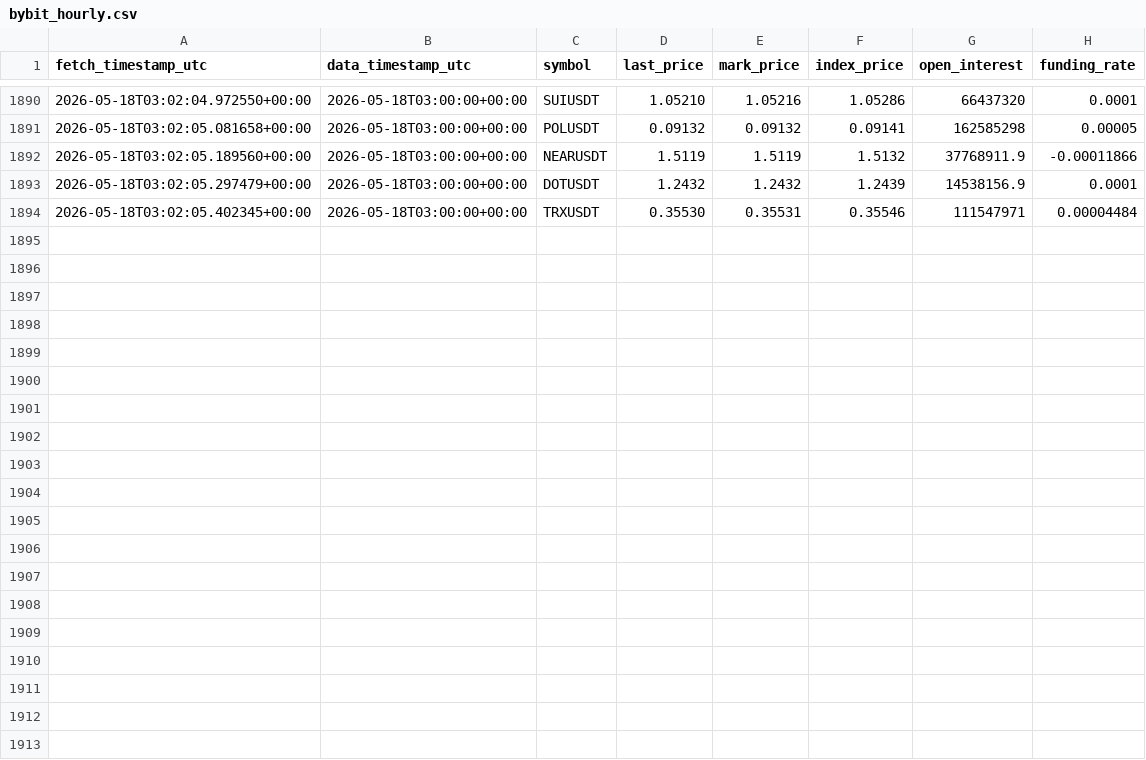
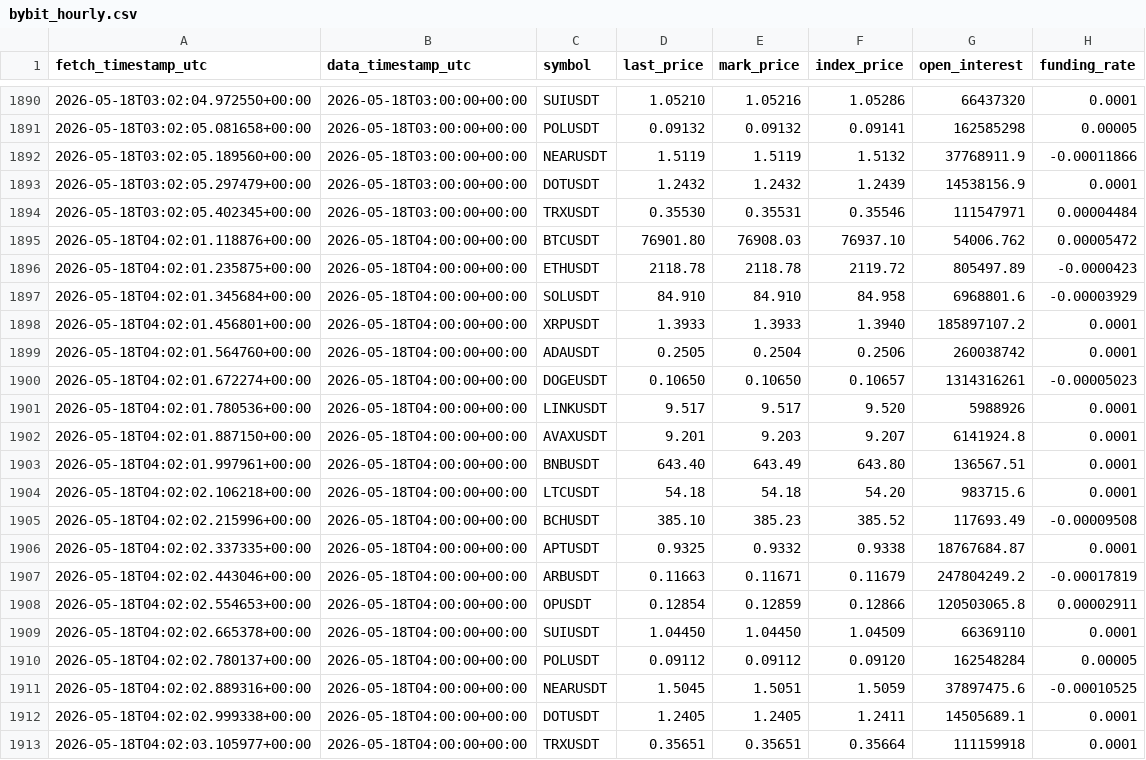
Before and after one commit to Sean11231123/quantcore-forward-observation, a CSV file: data/forward/crypto_derivatives/bybit_hourly.csv, drawn as a sheet; only a part is shown, gaps mark what is left out.

Commit message:
E2 Pixel4 hourly data update

```diff
--- a/data/forward/crypto_derivatives/bybit_hourly.csv
+++ b/data/forward/crypto_derivatives/bybit_hourly.csv
@@ -1894 +1894,20 @@ fetch_timestamp_utc,data_timestamp_utc,symbol,last_price,mark_price,index_price,
 2026-05-18T03:02:05.402345+00:00,2026-05-18T03:00:00+00:00,TRXUSDT,0.35530,0.35531,0.35546,111547971,0.00004484
+2026-05-18T04:02:01.118876+00:00,2026-05-18T04:00:00+00:00,BTCUSDT,76901.80,76908.03,76937.10,54006.762,0.00005472
+2026-05-18T04:02:01.235875+00:00,2026-05-18T04:00:00+00:00,ETHUSDT,2118.78,2118.78,2119.72,805497.89,-0.0000423
+2026-05-18T04:02:01.345684+00:00,2026-05-18T04:00:00+00:00,SOLUSDT,84.910,84.910,84.958,6968801.6,-0.00003929
+2026-05-18T04:02:01.456801+00:00,2026-05-18T04:00:00+00:00,XRPUSDT,1.3933,1.3933,1.3940,185897107.2,0.0001
+2026-05-18T04:02:01.564760+00:00,2026-05-18T04:00:00+00:00,ADAUSDT,0.2505,0.2504,0.2506,260038742,0.0001
+2026-05-18T04:02:01.672274+00:00,2026-05-18T04:00:00+00:00,DOGEUSDT,0.10650,0.10650,0.10657,1314316261,-0.00005023
+2026-05-18T04:02:01.780536+00:00,2026-05-18T04:00:00+00:00,LINKUSDT,9.517,9.517,9.520,5988926,0.0001
+2026-05-18T04:02:01.887150+00:00,2026-05-18T04:00:00+00:00,AVAXUSDT,9.201,9.203,9.207,6141924.8,0.0001
+2026-05-18T04:02:01.997961+00:00,2026-05-18T04:00:00+00:00,BNBUSDT,643.40,643.49,643.80,136567.51,0.0001
+2026-05-18T04:02:02.106218+00:00,2026-05-18T04:00:00+00:00,LTCUSDT,54.18,54.18,54.20,983715.6,0.0001
+2026-05-18T04:02:02.215996+00:00,2026-05-18T04:00:00+00:00,BCHUSDT,385.10,385.23,385.52,117693.49,-0.00009508
+2026-05-18T04:02:02.337335+00:00,2026-05-18T04:00:00+00:00,APTUSDT,0.9325,0.9332,0.9338,18767684.87,0.0001
+2026-05-18T04:02:02.443046+00:00,2026-05-18T04:00:00+00:00,ARBUSDT,0.11663,0.11671,0.11679,247804249.2,-0.00017819
+2026-05-18T04:02:02.554653+00:00,2026-05-18T04:00:00+00:00,OPUSDT,0.12854,0.12859,0.12866,120503065.8,0.00002911
+2026-05-18T04:02:02.665378+00:00,2026-05-18T04:00:00+00:00,SUIUSDT,1.04450,1.04450,1.04509,66369110,0.0001
+2026-05-18T04:02:02.780137+00:00,2026-05-18T04:00:00+00:00,POLUSDT,0.09112,0.09112,0.09120,162548284,0.00005
+2026-05-18T04:02:02.889316+00:00,2026-05-18T04:00:00+00:00,NEARUSDT,1.5045,1.5051,1.5059,37897475.6,-0.00010525
+2026-05-18T04:02:02.999338+00:00,2026-05-18T04:00:00+00:00,DOTUSDT,1.2405,1.2405,1.2411,14505689.1,0.0001
+2026-05-18T04:02:03.105977+00:00,2026-05-18T04:00:00+00:00,TRXUSDT,0.35651,0.35651,0.35664,111159918,0.0001
```
